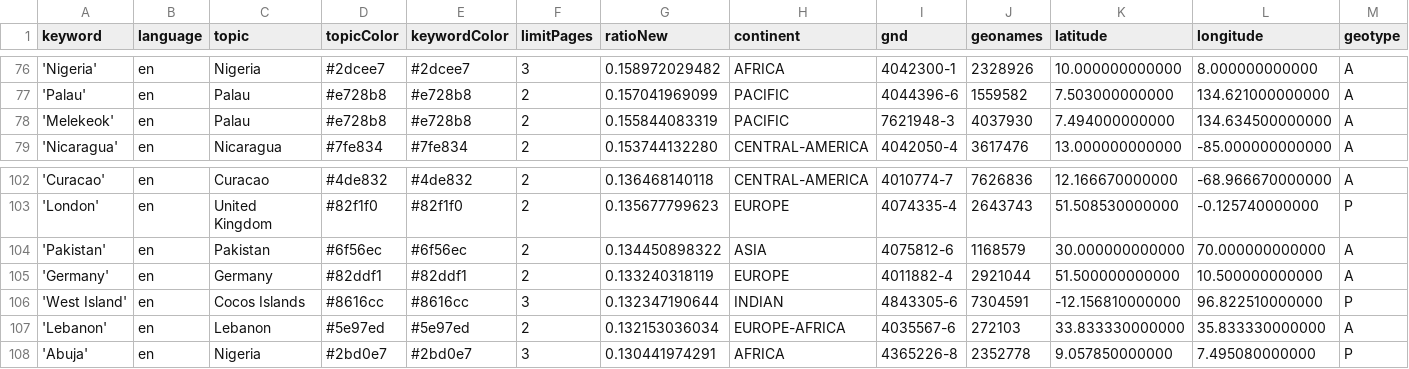
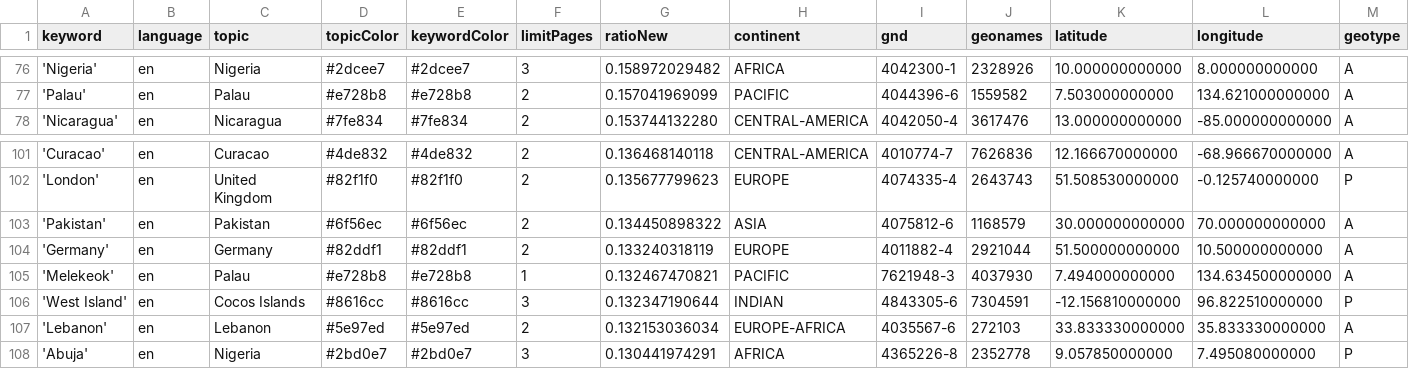
Before and after one commit to mizilett-news/locationWhisperer, a CSV file: keywords.csv, drawn as a sheet; only a part is shown, gaps mark what is left out; removed rows and columns are numbered as before the commit, all else as after; rows hold the shown columns only; the diff names each change by its address in the sheet, - before the commit and + after, or states it on an @@ line.

Commit message:
Commit from GitHub Actions (harvest:0.0)

```diff
--- a/keywords.csv
+++ b/keywords.csv
-row 78: 'Melekeok' | en | Palau | #e728b8 | #e728b8 | 2 | 0.155844083319 | PACIFIC | 7621948-3 | 4037930 | 7.494000000000 | 134.634500000000 | A
+row 105: 'Melekeok' | en | Palau | #e728b8 | #e728b8 | 1 | 0.132467470821 | PACIFIC | 7621948-3 | 4037930 | 7.494000000000 | 134.634500000000 | A
```
